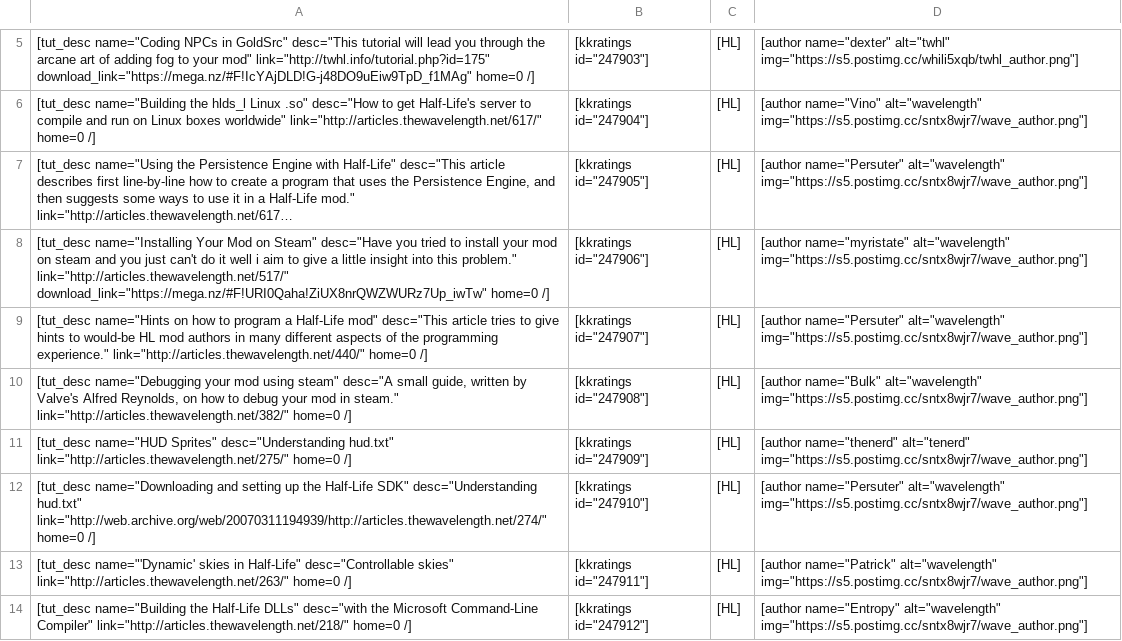
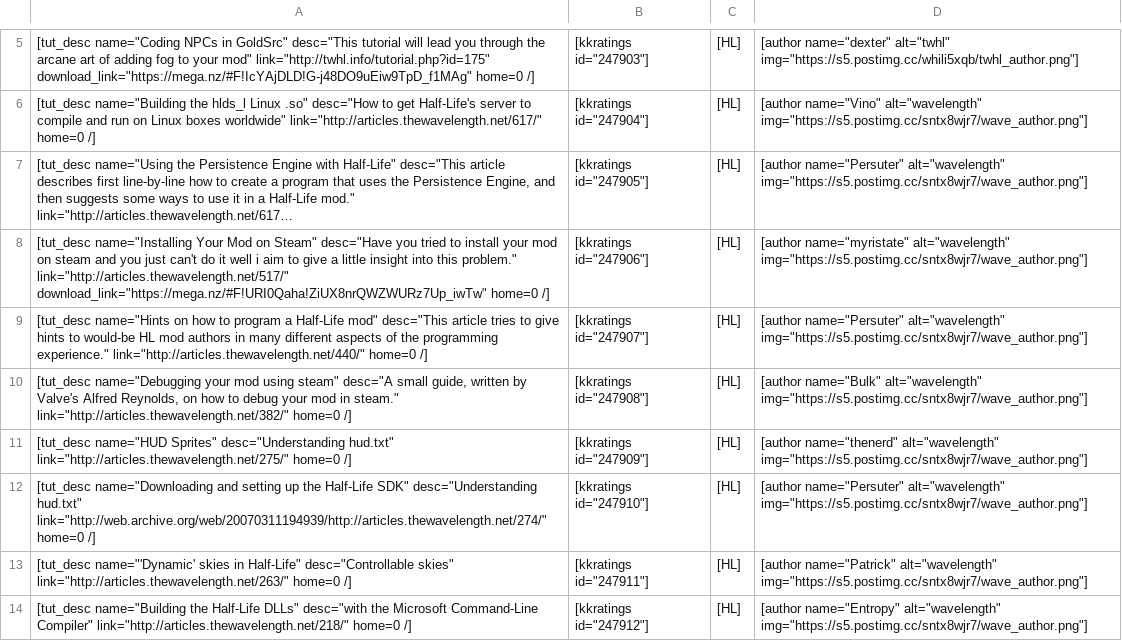
Before and after one commit to sourcemodding/Sourcemodding-Tablepress-Table-Sources, a CSV file: tuts_goldsrc_programming.csv, drawn as a sheet; only a part is shown, gaps mark what is left out; long unchanged cells end in …; the diff names each change by its address in the sheet, - before the commit and + after, or states it on an @@ line.

Commit message:
Fix
Fix to alt source code

```diff
--- a/tuts_goldsrc_programming.csv
+++ b/tuts_goldsrc_programming.csv
-D11: [author name="thenerd" alt="tenerd" img="https://s5.postimg.cc/sntx8wjr7/wave_author.png"]
+D11: [author name="thenerd" alt="wavelength" img="https://s5.postimg.cc/sntx8wjr7/wave_author.png"]
```
